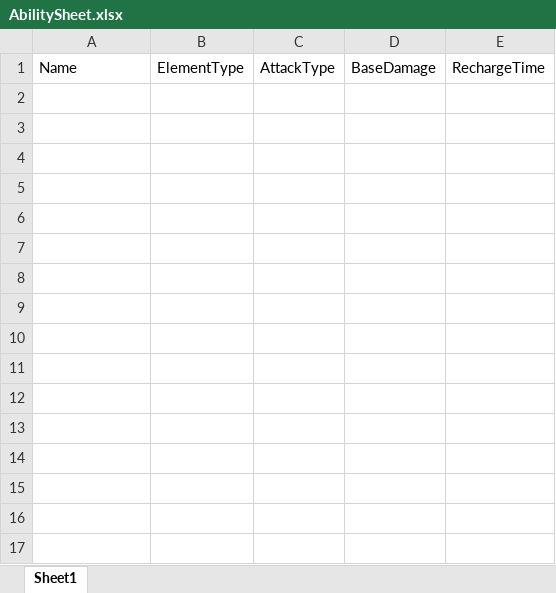
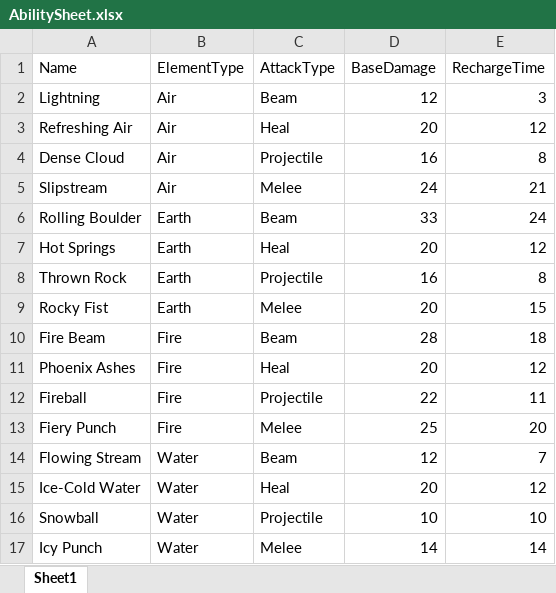
Before and after one commit to athenrome/GAM111-BattlePets, an Excel workbook: BattlePets/Assets/Data/AbilitySheet.xlsx, sheet Sheet1, drawn as a sheet; values as stored, in another font and other column widths than the file's, no borders; the diff names each change by its address in the sheet, - before the commit and + after, or states it on an @@ line.

Commit message:
Ability/ player creation
Getting some stack overflow errors but dont seem to be affecting it

```diff
--- a/BattlePets/Assets/Data/AbilitySheet.xlsx (sheet Sheet1)
+++ b/BattlePets/Assets/Data/AbilitySheet.xlsx (sheet Sheet1)
+row 2: Lightning | Air | Beam | 12 | 3
+row 3: Refreshing Air | Air | Heal | 20 | 12
+row 4: Dense Cloud | Air | Projectile | 16 | 8
+row 5: Slipstream | Air | Melee | 24 | 21
+row 6: Rolling Boulder | Earth | Beam | 33 | 24
+row 7: Hot Springs | Earth | Heal | 20 | 12
+row 8: Thrown Rock | Earth | Projectile | 16 | 8
+row 9: Rocky Fist | Earth | Melee | 20 | 15
+row 10: Fire Beam | Fire | Beam | 28 | 18
+row 11: Phoenix Ashes | Fire | Heal | 20 | 12
+row 12: Fireball | Fire | Projectile | 22 | 11
+row 13: Fiery Punch | Fire | Melee | 25 | 20
+row 14: Flowing Stream | Water | Beam | 12 | 7
+row 15: Ice-Cold Water | Water | Heal | 20 | 12
+row 16: Snowball | Water | Projectile | 10 | 10
+row 17: Icy Punch | Water | Melee | 14 | 14
```
Also changed, not shown: 42 other files.
